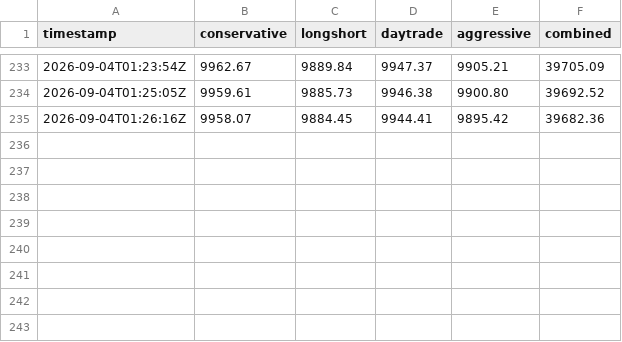
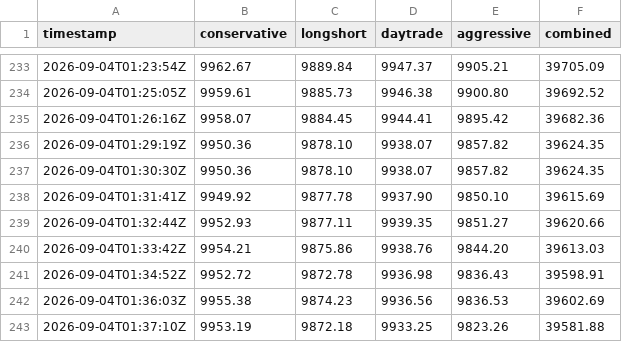
Before and after one commit to Bash-Collects-Crypto/Kirktron, a CSV file: equity_history.csv, drawn as a sheet; only a part is shown, gaps mark what is left out; the diff names each change by its address in the sheet, - before the commit and + after, or states it on an @@ line.

```diff
--- a/equity_history.csv
+++ b/equity_history.csv
+row 236: 2026-09-04T01:29:19Z | 9950.36 | 9878.10 | 9938.07 | 9857.82 | 39624.35
+row 237: 2026-09-04T01:30:30Z | 9950.36 | 9878.10 | 9938.07 | 9857.82 | 39624.35
+row 238: 2026-09-04T01:31:41Z | 9949.92 | 9877.78 | 9937.90 | 9850.10 | 39615.69
+row 239: 2026-09-04T01:32:44Z | 9952.93 | 9877.11 | 9939.35 | 9851.27 | 39620.66
+row 240: 2026-09-04T01:33:42Z | 9954.21 | 9875.86 | 9938.76 | 9844.20 | 39613.03
+row 241: 2026-09-04T01:34:52Z | 9952.72 | 9872.78 | 9936.98 | 9836.43 | 39598.91
+row 242: 2026-09-04T01:36:03Z | 9955.38 | 9874.23 | 9936.56 | 9836.53 | 39602.69
+row 243: 2026-09-04T01:37:10Z | 9953.19 | 9872.18 | 9933.25 | 9823.26 | 39581.88
```
Also changed, not shown: 4 other files.
